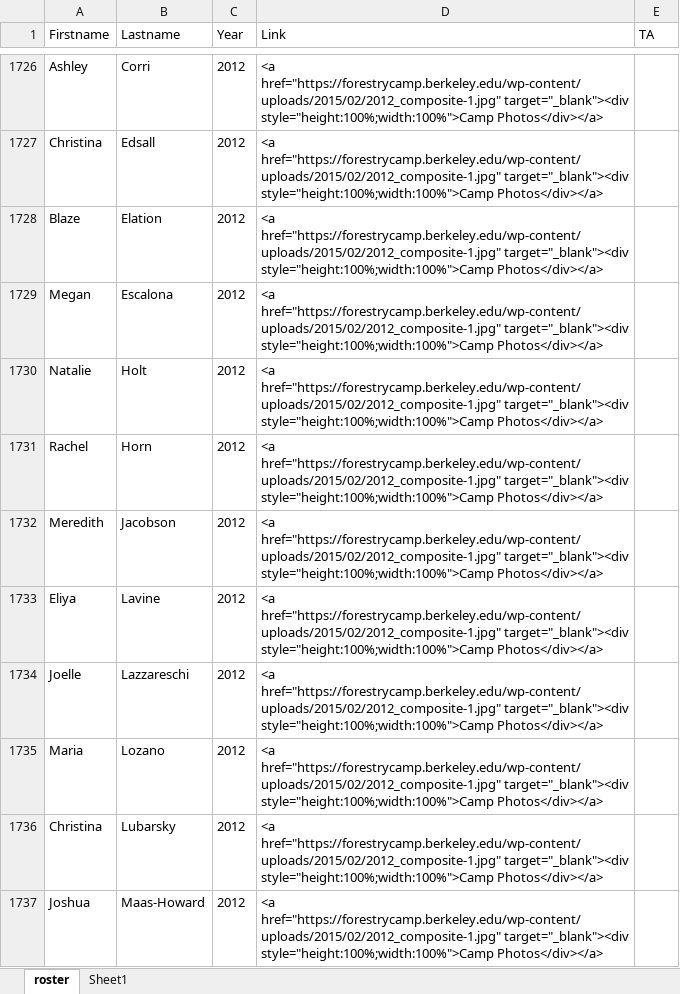
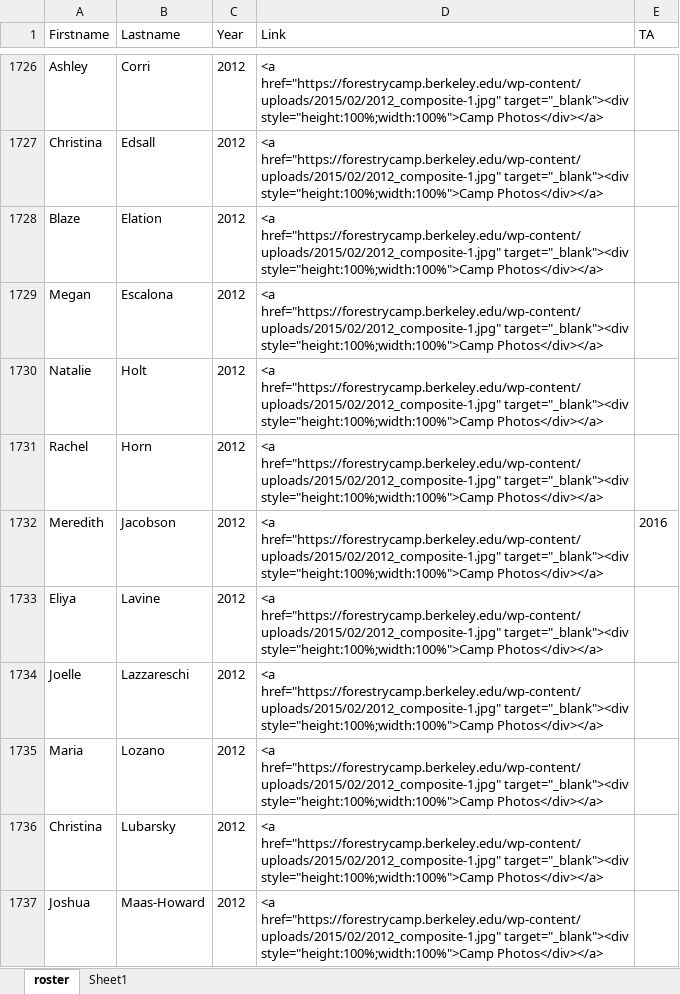
Before and after one commit to WoodResourcesGroup/WoodResourcesGroup.github.io, an Excel workbook: Projects/CampRoster/roster.xlsx, sheet roster, drawn as a sheet; only a part is shown, gaps mark what is left out; values as stored, in another font and other column widths than the file's, no borders; the diff covers the shown part only; the diff names each change by its address in the sheet, - before the commit and + after, or states it on an @@ line.

Commit message:
roster update

```diff
--- a/Projects/CampRoster/roster.xlsx (sheet roster)
+++ b/Projects/CampRoster/roster.xlsx (sheet roster)
-E1732 (TA): (empty)
+E1732 (TA): 2016
```
Also changed, not shown: 39 added rows and 2 edited cells elsewhere in this sheet, 1 other file.
